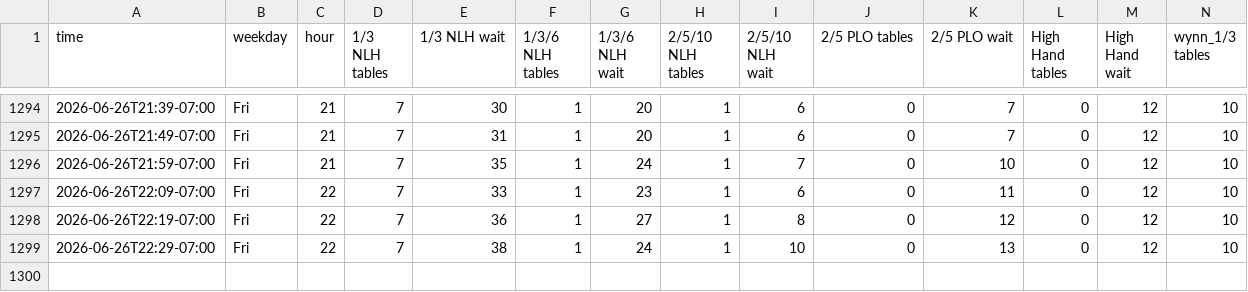
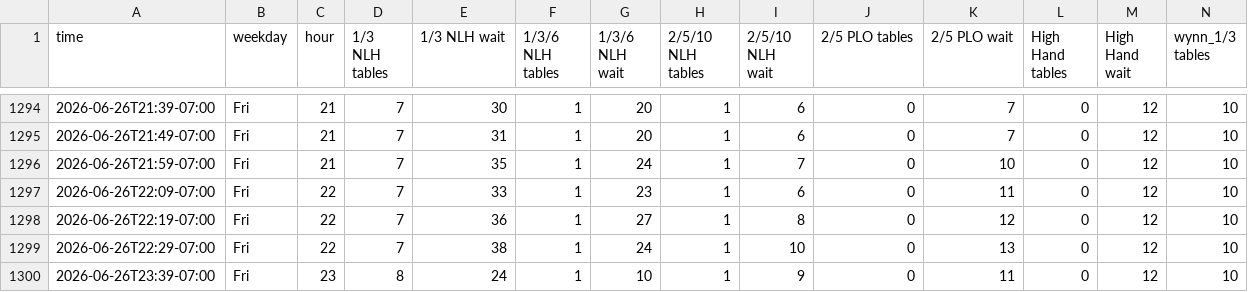
Before and after one commit to YongguanZhou/parq-monitor, a CSV file: parq_traffic.csv, drawn as a sheet; only a part is shown, gaps mark what is left out; rows hold the shown columns only; the diff names each change by its address in the sheet, - before the commit and + after, or states it on an @@ line.

Commit message:
data 2026-06-27T06:39:47Z

```diff
--- a/parq_traffic.csv
+++ b/parq_traffic.csv
+row 1300: 2026-06-26T23:39-07:00 | Fri | 23 | 8 | 24 | 1 | 10 | 1 | 9 | 0 | 11 | 0 | 12 | 10
```
Also changed, not shown: 1 other file.
